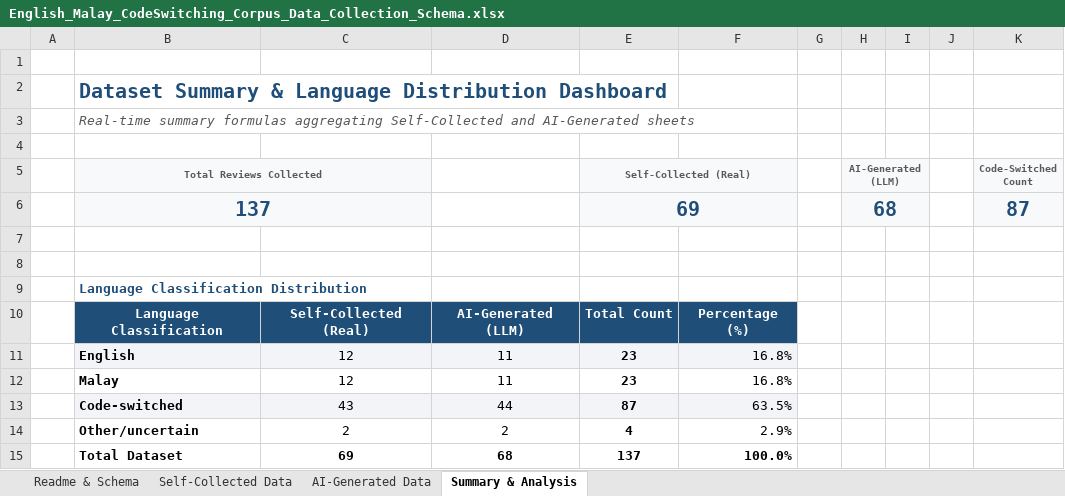
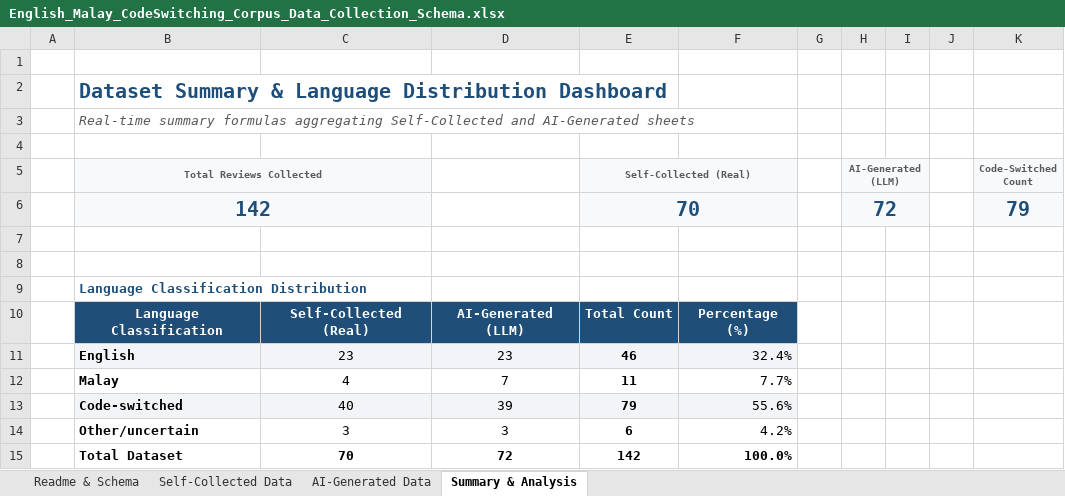
Before and after one commit to elson1018/CPC353-ASS1, an Excel workbook: English_Malay_CodeSwitching_Corpus_Data_Collection_Schema.xlsx, sheet Summary & Analysis, drawn as a sheet; values as stored, in another font and other column widths than the file's, no borders; charts and pictures not drawn; removed rows and columns are numbered as before the commit, all else as after; the diff names each change by its address in the sheet, - before the commit and + after, or states it on an @@ line.

Commit message:
Sync rebuilt review corpus, analysis outputs and provenance logs

```diff
--- a/English_Malay_CodeSwitching_Corpus_Data_Collection_Schema.xlsx (sheet Summary & Analysis)
+++ b/English_Malay_CodeSwitching_Corpus_Data_Collection_Schema.xlsx (sheet Summary & Analysis)
-row 6:  | 137 |  |  | 69 |  |  | 68 |  |  | 87
+row 6:  | 142 |  |  | 70 |  |  | 72 |  |  | 79
-C11: 12
+C11: 23
-D11: 11
+D11: 23
-E11 (Self-Collected (Real)): 23
+E11 (Self-Collected (Real)): 46
-F11: 16.8%
+F11: 32.4%
-C12: 12
+C12: 4
-D12: 11
+D12: 7
-E12 (Self-Collected (Real)): 23
+E12 (Self-Collected (Real)): 11
-F12: 16.8%
+F12: 7.7%
-C13: 43
+C13: 40
-D13: 44
+D13: 39
-E13 (Self-Collected (Real)): 87
+E13 (Self-Collected (Real)): 79
-F13: 63.5%
+F13: 55.6%
-C14: 2
+C14: 3
-D14: 2
+D14: 3
-E14 (Self-Collected (Real)): 4
+E14 (Self-Collected (Real)): 6
-F14: 2.9%
+F14: 4.2%
-C15: 69
+C15: 70
-D15: 68
+D15: 72
-E15 (Self-Collected (Real)): 137
+E15 (Self-Collected (Real)): 142
```
Also changed, not shown: sheet AI-Generated Data, sheet Self-Collected Data, charts or pictures, 23 other files.
